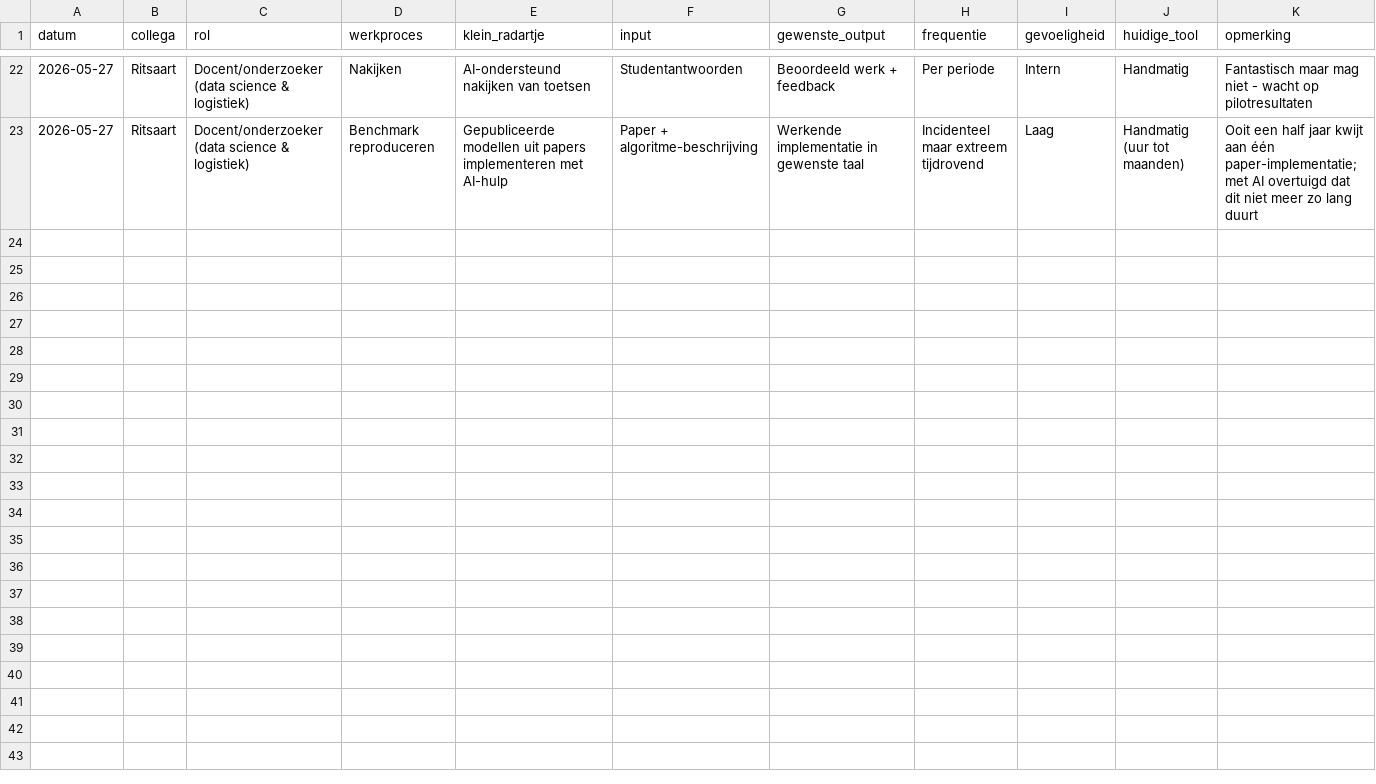
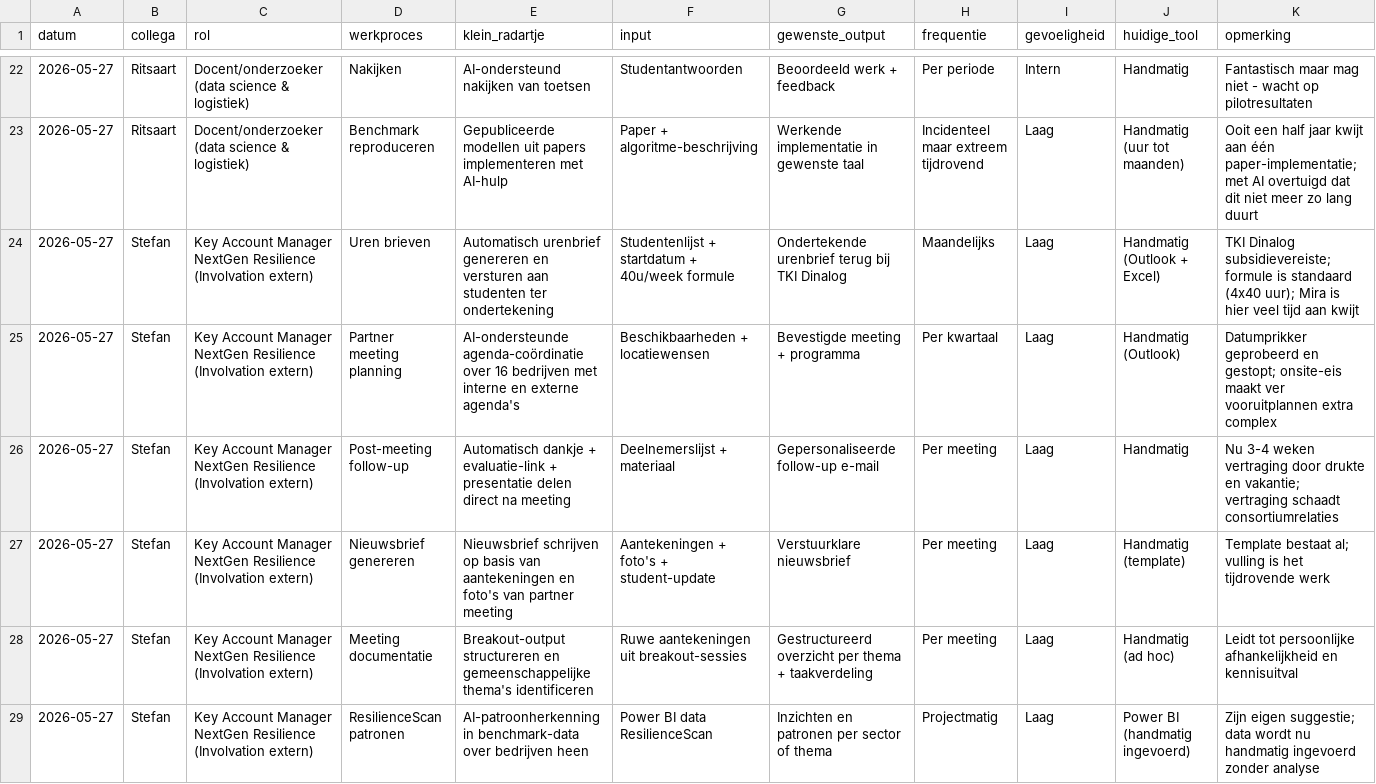
Before and after one commit to Windesheim-A-I-Support/Inventarisatie-kleine-AI-toepassingen-binnen-het-team, a CSV file: data/radartjes.csv, drawn as a sheet; only a part is shown, gaps mark what is left out; the diff names each change by its address in the sheet, - before the commit and + after, or states it on an @@ line.

```diff
--- a/data/radartjes.csv
+++ b/data/radartjes.csv
+row 24: 2026-05-27 | Stefan | Key Account Manager NextGen Resilience (Involvation extern) | Uren brieven | Automatisch urenbrief genereren en versturen aan studenten ter ondertekening | Studentenlijst + startdatum + 40u/week formule | Ondertekende urenbrief terug bij TKI Dinalog | Maandelijks | Laag | Handmatig (Outlook + Excel) | TKI Dinalog subsidievereiste; formule is standaard (4x40 uur); Mira is hier veel tijd aan kwijt
+row 25: 2026-05-27 | Stefan | Key Account Manager NextGen Resilience (Involvation extern) | Partner meeting planning | AI-ondersteunde agenda-coördinatie over 16 bedrijven met interne en externe agenda's | Beschikbaarheden + locatiewensen | Bevestigde meeting + programma | Per kwartaal | Laag | Handmatig (Outlook) | Datumprikker geprobeerd en gestopt; onsite-eis maakt ver vooruitplannen extra complex
+row 26: 2026-05-27 | Stefan | Key Account Manager NextGen Resilience (Involvation extern) | Post-meeting follow-up | Automatisch dankje + evaluatie-link + presentatie delen direct na meeting | Deelnemerslijst + materiaal | Gepersonaliseerde follow-up e-mail | Per meeting | Laag | Handmatig | Nu 3-4 weken vertraging door drukte en vakantie; vertraging schaadt consortiumrelaties
+row 27: 2026-05-27 | Stefan | Key Account Manager NextGen Resilience (Involvation extern) | Nieuwsbrief genereren | Nieuwsbrief schrijven op basis van aantekeningen en foto's van partner meeting | Aantekeningen + foto's + student-update | Verstuurklare nieuwsbrief | Per meeting | Laag | Handmatig (template) | Template bestaat al; vulling is het tijdrovende werk
+row 28: 2026-05-27 | Stefan | Key Account Manager NextGen Resilience (Involvation extern) | Meeting documentatie | Breakout-output structureren en gemeenschappelijke thema's identificeren | Ruwe aantekeningen uit breakout-sessies | Gestructureerd overzicht per thema + taakverdeling | Per meeting | Laag | Handmatig (ad hoc) | Leidt tot persoonlijke afhankelijkheid en kennisuitval
+row 29: 2026-05-27 | Stefan | Key Account Manager NextGen Resilience (Involvation extern) | ResilienceScan patronen | AI-patroonherkenning in benchmark-data over bedrijven heen | Power BI data ResilienceScan | Inzichten en patronen per sector of thema | Projectmatig | Laag | Power BI (handmatig ingevoerd) | Zijn eigen suggestie; data wordt nu handmatig ingevoerd zonder analyse
```
Also changed, not shown: data/tools-in-gebruik.csv, 2 other files.
